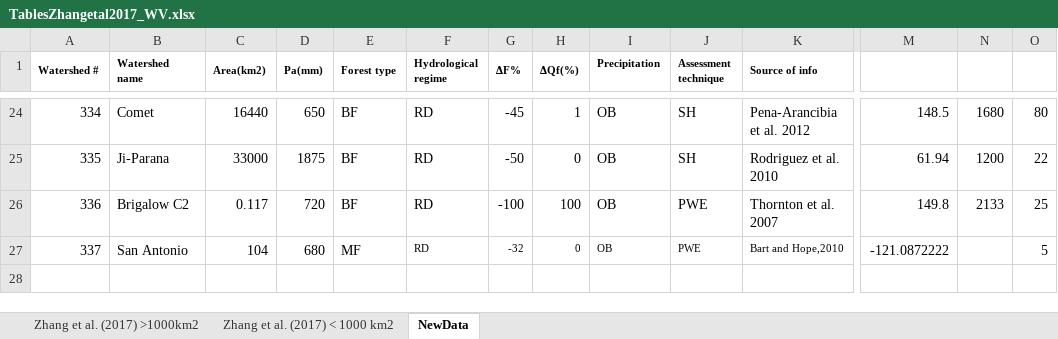
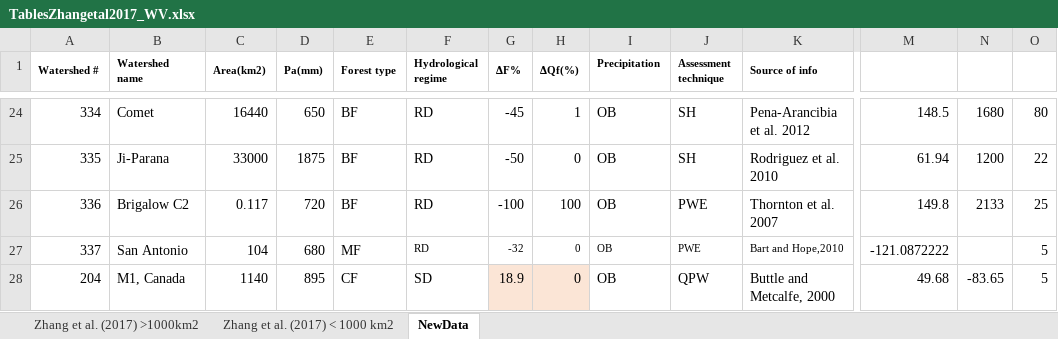
Before and after one commit to WillemVervoort/Forest_and_water, an Excel workbook: data/TablesZhangetal2017_WV.xlsx, sheet NewData, drawn as a sheet; only a part is shown, gaps mark what is left out; values as stored, in another font and other column widths than the file's, no borders; rows hold the shown columns only; the diff names each change by its address in the sheet, - before the commit and + after, or states it on an @@ line.

```diff
--- a/data/TablesZhangetal2017_WV.xlsx (sheet NewData)
+++ b/data/TablesZhangetal2017_WV.xlsx (sheet NewData)
+row 28: 204 | M1, Canada | 1140 | 895 | CF | SD | 18.9 | 0 | OB | QPW | Buttle and Metcalfe, 2000 | 49.68 | -83.65 | 5
```
Also changed, not shown: sheet Zhang et al. (2017) < 1000 km2, sheet Zhang et al. (2017) >1000km2, data/TablesZhangetal2017_09_02_EN.xlsx, 8 other files.
